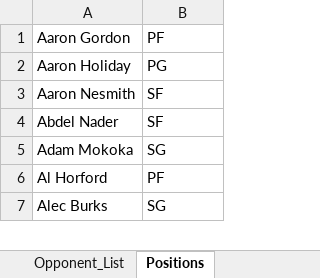
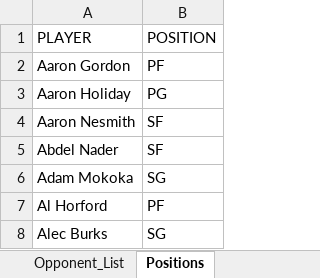
Before and after one commit to ZTFisme/Data-Sets, an Excel workbook: Opponent_List.xlsx, sheet Positions, drawn as a sheet; only a part is shown; values as stored, in another font and other column widths than the file's, no borders; the diff names each change by its address in the sheet, - before the commit and + after, or states it on an @@ line.

Commit message:
Add files via upload

```diff
--- a/Opponent_List.xlsx (sheet Positions)
+++ b/Opponent_List.xlsx (sheet Positions)
+row 1: PLAYER | POSITION
```
